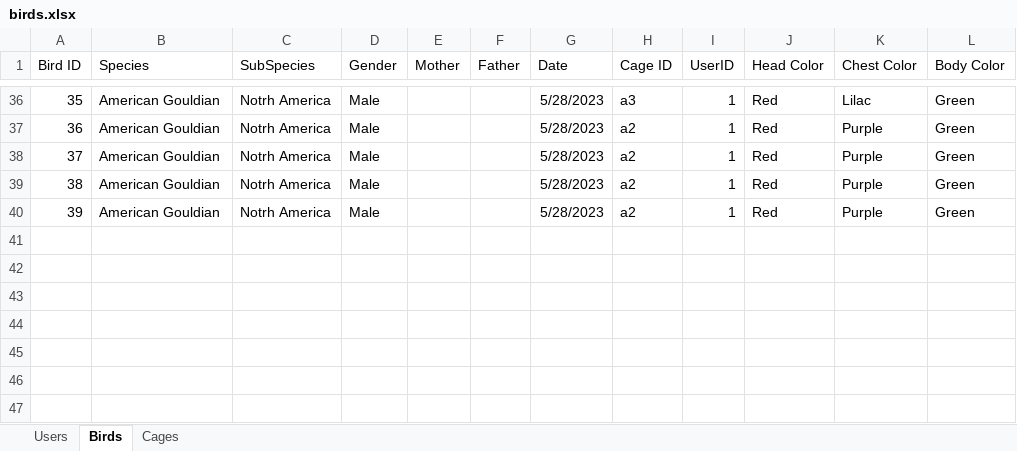
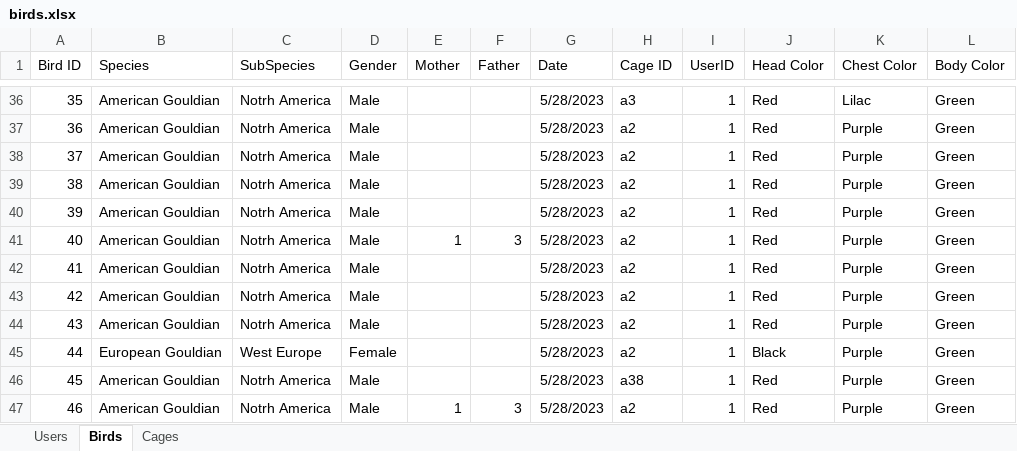
Before and after one commit to AvivHagag/Bird-Project-For-College, an Excel workbook: LoginPage/bin/Debug/net7.0-windows/Data/birds.xlsx, sheet Birds, drawn as a sheet; only a part is shown, gaps mark what is left out; values as stored, in another font and other column widths than the file's, no borders; the diff names each change by its address in the sheet, - before the commit and + after, or states it on an @@ line.

```diff
--- a/LoginPage/bin/Debug/net7.0-windows/Data/birds.xlsx (sheet Birds)
+++ b/LoginPage/bin/Debug/net7.0-windows/Data/birds.xlsx (sheet Birds)
+row 41: 40 | American Gouldian | Notrh America | Male | 1 | 3 | 5/28/2023 | a2 | 1 | Red | Purple | Green
+row 42: 41 | American Gouldian | Notrh America | Male |  |  | 5/28/2023 | a2 | 1 | Red | Purple | Green
+row 43: 42 | American Gouldian | Notrh America | Male |  |  | 5/28/2023 | a2 | 1 | Red | Purple | Green
+row 44: 43 | American Gouldian | Notrh America | Male |  |  | 5/28/2023 | a2 | 1 | Red | Purple | Green
+row 45: 44 | European Gouldian | West Europe | Female |  |  | 5/28/2023 | a2 | 1 | Black | Purple | Green
+row 46: 45 | American Gouldian | Notrh America | Male |  |  | 5/28/2023 | a38 | 1 | Red | Purple | Green
+row 47: 46 | American Gouldian | Notrh America | Male | 1 | 3 | 5/28/2023 | a2 | 1 | Red | Purple | Green
```
Also changed, not shown: sheet Cages, 5 other files.
